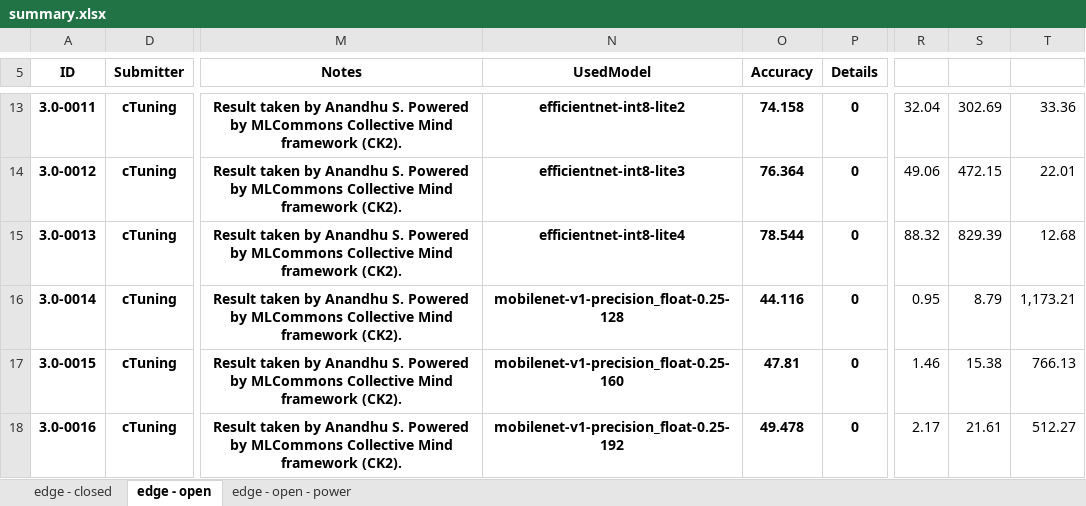
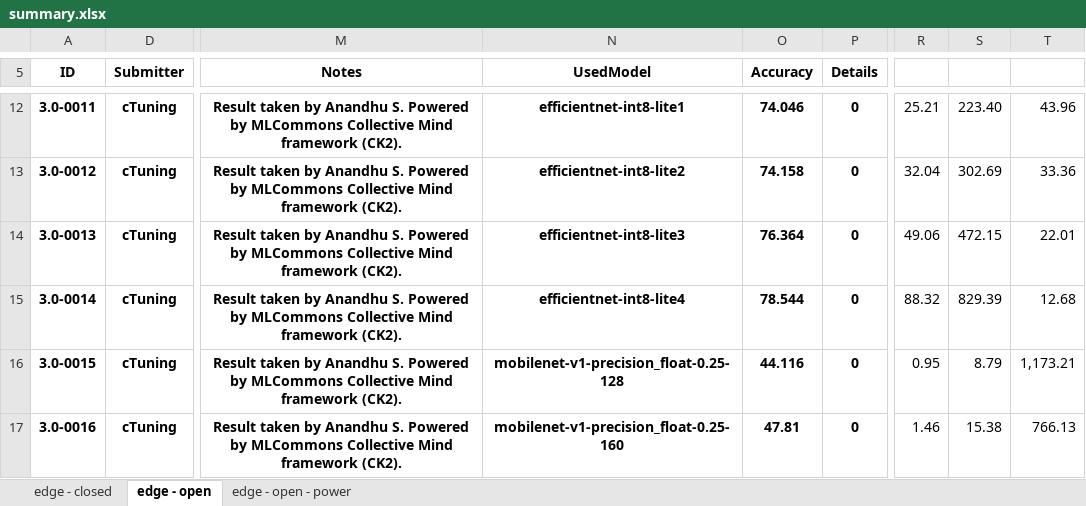
Before and after one commit to ctuning/mlperf_inference_submissions_v3.1a, an Excel workbook: summary.xlsx, sheet edge - open, drawn as a sheet; only a part is shown, gaps mark what is left out; values as stored, in another font and other column widths than the file's, no borders; conditional formats not drawn; addresses are those after the commit; the diff covers the shown part only; the diff names each change by its address in the sheet, - before the commit and + after, or states it on an @@ line.

```diff
--- a/summary.xlsx (sheet edge - open)
+++ b/summary.xlsx (sheet edge - open)
-N12 (UsedModel): efficientnet-int8-lite2
+N12 (UsedModel): efficientnet-int8-lite1
-O12 (Accuracy): 74.158
+O12 (Accuracy): 74.046
-R12: 32.04
+R12: 25.21
-S12: 302.69
+S12: 223.40
-T12: 33.36
+T12: 43.96
-N13 (UsedModel): efficientnet-int8-lite3
+N13 (UsedModel): efficientnet-int8-lite2
-O13 (Accuracy): 76.364
+O13 (Accuracy): 74.158
-R13: 49.06
+R13: 32.04
-S13: 472.15
+S13: 302.69
-T13: 22.01
+T13: 33.36
-N14 (UsedModel): efficientnet-int8-lite4
+N14 (UsedModel): efficientnet-int8-lite3
-O14 (Accuracy): 78.544
+O14 (Accuracy): 76.364
-R14: 88.32
+R14: 49.06
-S14: 829.39
+S14: 472.15
-T14: 12.68
+T14: 22.01
-N15 (UsedModel): mobilenet-v1-precision_float-0.25-128
+N15 (UsedModel): efficientnet-int8-lite4
-O15 (Accuracy): 44.116
+O15 (Accuracy): 78.544
-R15: 0.95
+R15: 88.32
-S15: 8.79
+S15: 829.39
-T15: 1,173.21
+T15: 12.68
-N16 (UsedModel): mobilenet-v1-precision_float-0.25-160
+N16 (UsedModel): mobilenet-v1-precision_float-0.25-128
-O16 (Accuracy): 47.81
+O16 (Accuracy): 44.116
-R16: 1.46
+R16: 0.95
-S16: 15.38
+S16: 8.79
-T16: 766.13
+T16: 1,173.21
-N17 (UsedModel): mobilenet-v1-precision_float-0.25-192
+N17 (UsedModel): mobilenet-v1-precision_float-0.25-160
-O17 (Accuracy): 49.478
+O17 (Accuracy): 47.81
-R17: 2.17
+R17: 1.46
-S17: 21.61
+S17: 15.38
-T17: 512.27
+T17: 766.13
```
Also changed, not shown: 1 added row, 1 removed row and 1189 edited cells elsewhere in this sheet, sheet edge - open - power, sheet edge - closed, formulas that keep their value, hidden cells, 4 other files.
